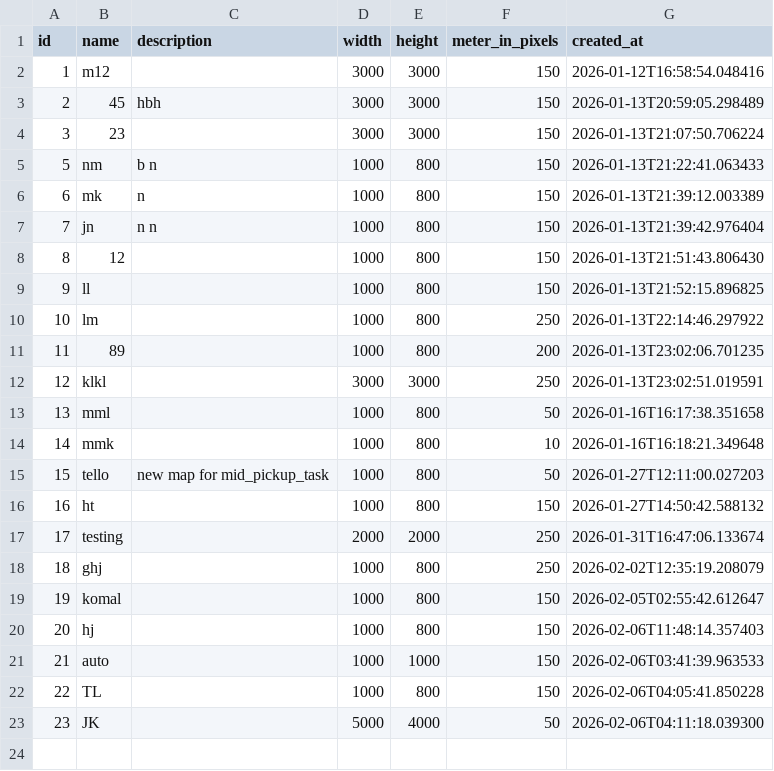
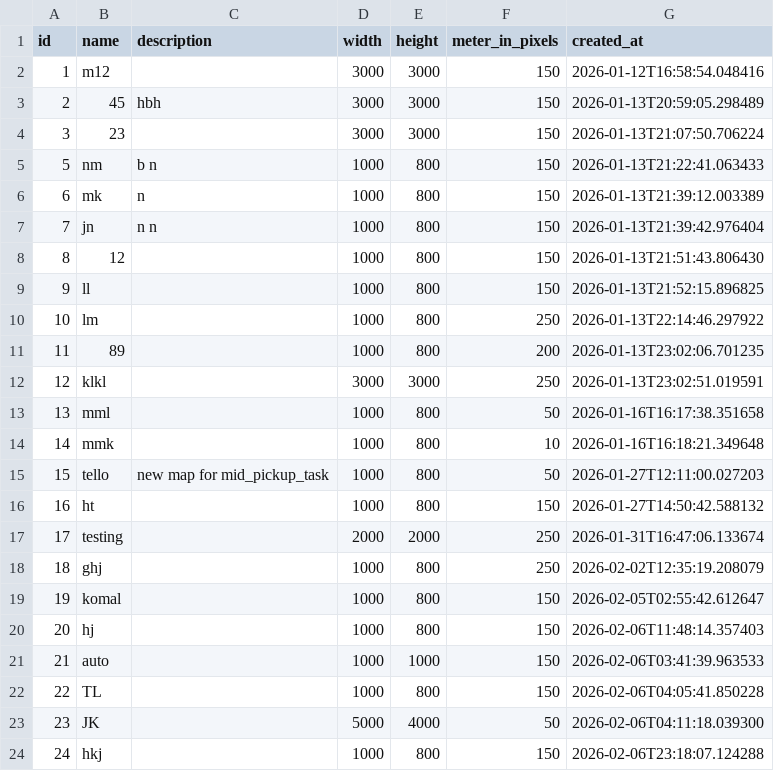
Before and after one commit to komalnjain/fleet-manager, a CSV file: data/maps.csv, drawn as a sheet; the diff names each change by its address in the sheet, - before the commit and + after, or states it on an @@ line.

```diff
--- a/data/maps.csv
+++ b/data/maps.csv
+row 24: 24 | hkj |  | 1000 | 800 | 150 | 2026-02-06T23:18:07.124288
```
Also changed, not shown: data/device_logs/path_rob3.csv, data/device_logs/rob3.csv, 16 other files.
